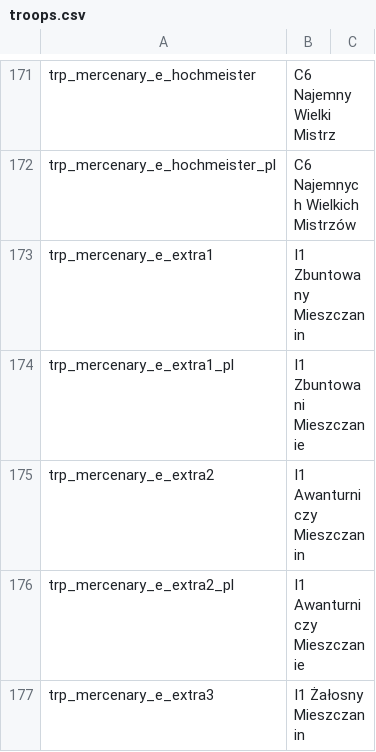
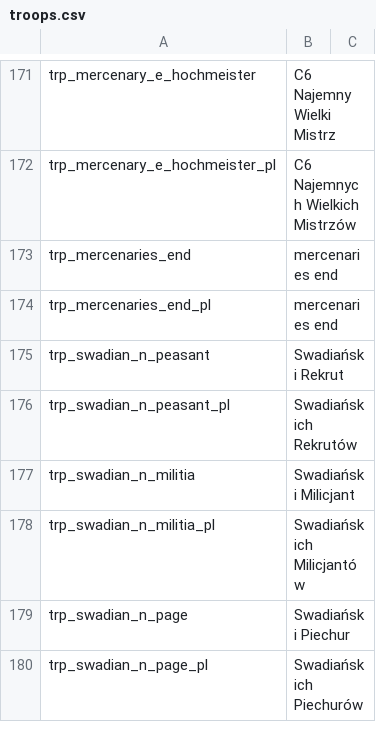
Before and after one commit to U-GeeN/Floris-Dev-Suite, a CSV file: Files/languages/Polish/pl/troops.csv, drawn as a sheet; only a part is shown, gaps mark what is left out; the shorter side is filled out with more unchanged rows; the diff covers the shown part only.

Commit message:
remove extra troops

```diff
--- a/Files/languages/Polish/pl/troops.csv
+++ b/Files/languages/Polish/pl/troops.csv
@@ -172,6 +172 @@ trp_mercenary_e_hochmeister|C6 Najemny Wielki Mistrz
 trp_mercenary_e_hochmeister_pl|C6 Najemnych Wielkich Mistrzów
-trp_mercenary_e_extra1|I1 Zbuntowany Mieszczanin
-trp_mercenary_e_extra1_pl|I1 Zbuntowani Mieszczanie
-trp_mercenary_e_extra2|I1 Awanturniczy Mieszczanin
-trp_mercenary_e_extra2_pl|I1 Awanturniczy Mieszczanie
-trp_mercenary_e_extra3|I1 Żałosny Mieszczanin
```
Also changed, not shown: 65 removed rows elsewhere in this file, Files/languages/French/fr/troops.csv, Files/languages/German/de/troops.csv, 6 other files.
